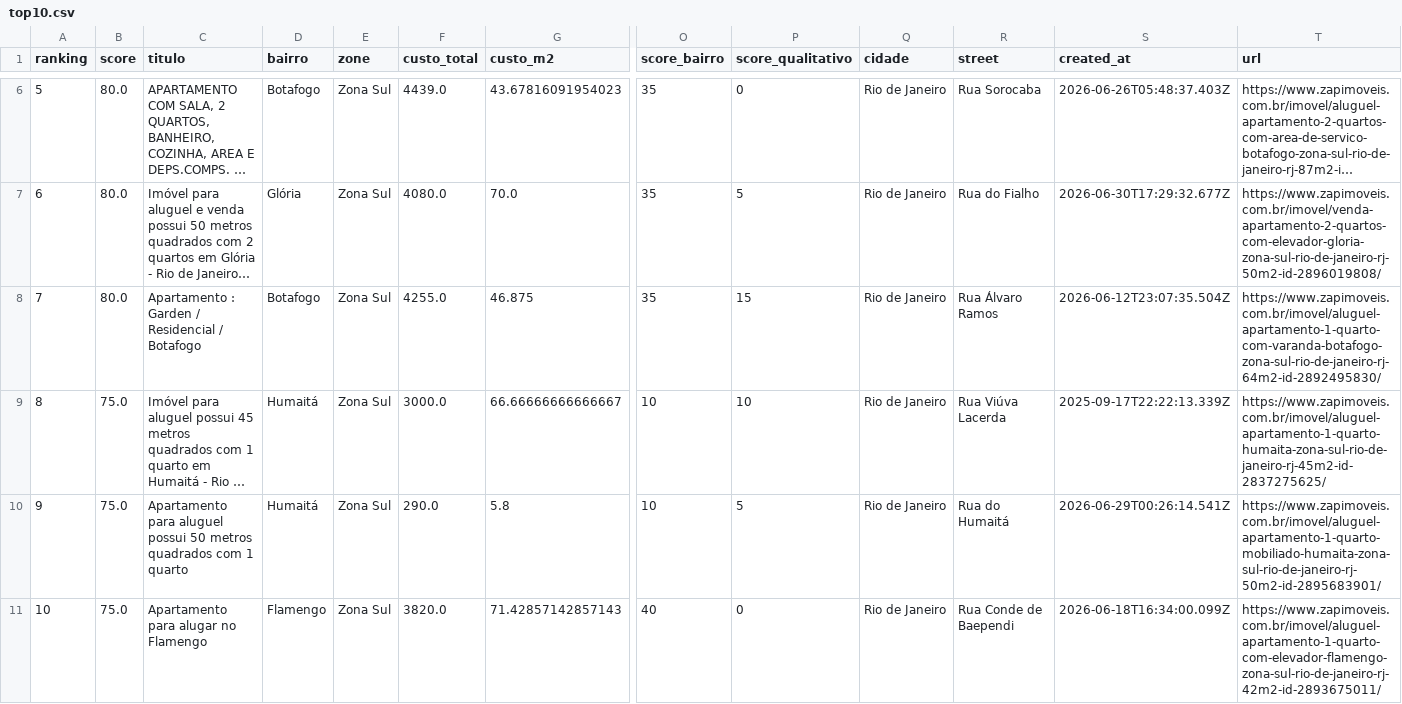
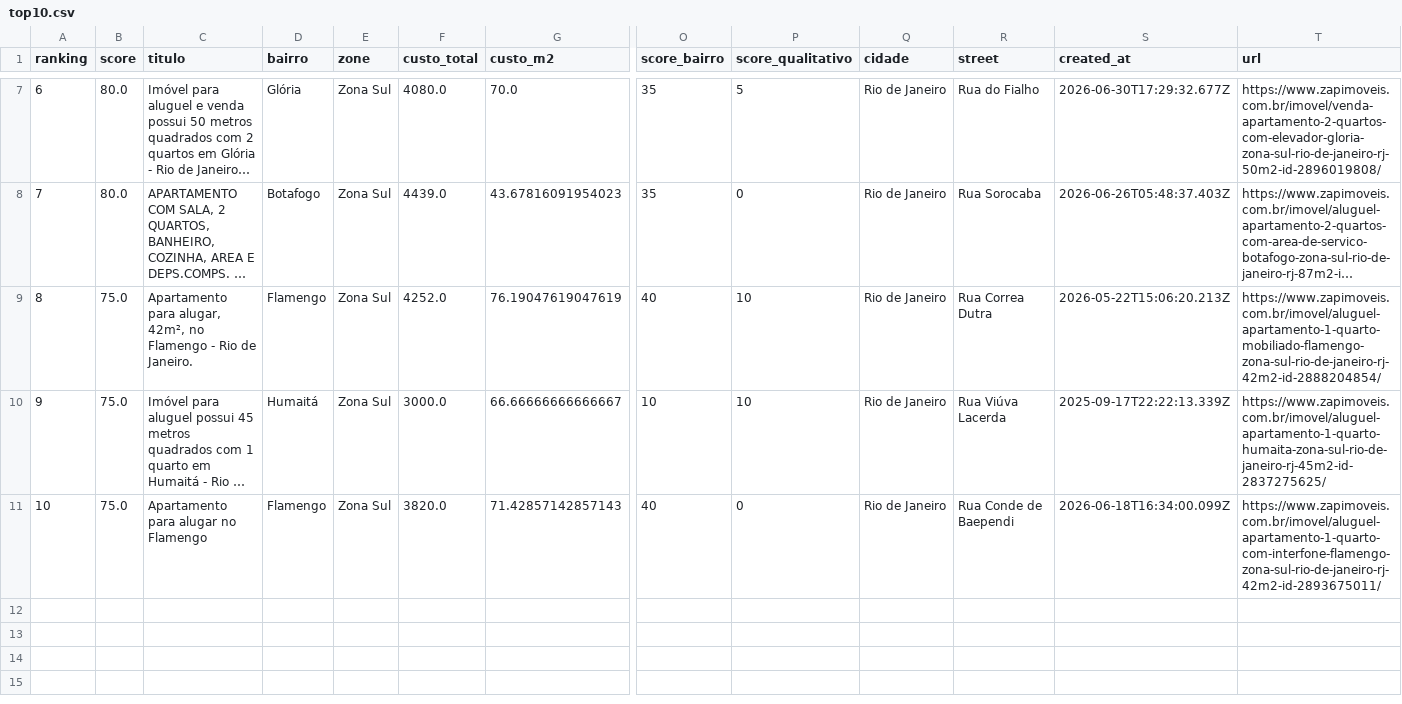
Before and after one commit to DboechatM/RentHunter, a CSV file: data/zap/top/top10.csv, drawn as a sheet; only a part is shown, gaps mark what is left out; long unchanged cells end in …; removed rows and columns are numbered as before the commit, all else as after; rows hold the shown columns only; the diff covers the shown part only; the diff names each change by its address in the sheet, - before the commit and + after, or states it on an @@ line.

```diff
--- a/data/zap/top/top10.csv
+++ b/data/zap/top/top10.csv
@@ column A (ranking) renumbered between rows 4 and 10 @@
-row 8: 7 | 80.0 | Apartamento : Garden / Residencial / Botafogo | Botafogo | Zona Sul | 4255.0 | 46.875 | 35 | 15 | Rio de Janeiro | Rua Álvaro Ramos | 2026-06-12T23:07:35.504Z | https://www.zapimoveis.com.br/imovel/aluguel-apartamento-1-quarto-com-varanda-botafogo-zona-sul-rio-de-janeiro-rj-64m2-id-2892495830/
+row 9: 8 | 75.0 | Apartamento para alugar, 42m², no Flamengo - Rio de Janeiro. | Flamengo | Zona Sul | 4252.0 | 76.19047619047619 | 40 | 10 | Rio de Janeiro | Rua Correa Dutra | 2026-05-22T15:06:20.213Z | https://www.zapimoveis.com.br/imovel/aluguel-apartamento-1-quarto-mobiliado-flamengo-zona-sul-rio-de-janeiro-rj-42m2-id-2888204854/
-row 10: 9 | 75.0 | Apartamento para aluguel possui 50 metros quadrados com 1 quarto | Humaitá | Zona Sul | 290.0 | 5.8 | 10 | 5 | Rio de Janeiro | Rua do Humaitá | 2026-06-29T00:26:14.541Z | https://www.zapimoveis.com.br/imovel/aluguel-apartamento-1-quarto-mobiliado-humaita-zona-sul-rio-de-janeiro-rj-50m2-id-2895683901/
-T11 (url): https://www.zapimoveis.com.br/imovel/aluguel-apartamento-1-quarto-com-elevador-flamengo-zona-sul-rio-de-janeiro-rj-42m2-id-2893675011/
+T11 (url): https://www.zapimoveis.com.br/imovel/aluguel-apartamento-1-quarto-com-interfone-flamengo-zona-sul-rio-de-janeiro-rj-42m2-id-2893675011/
```
Also changed, not shown: 2 added rows, 1 removed row, 1 moved row and 1 edited cell elsewhere in this file, 3 other files.
